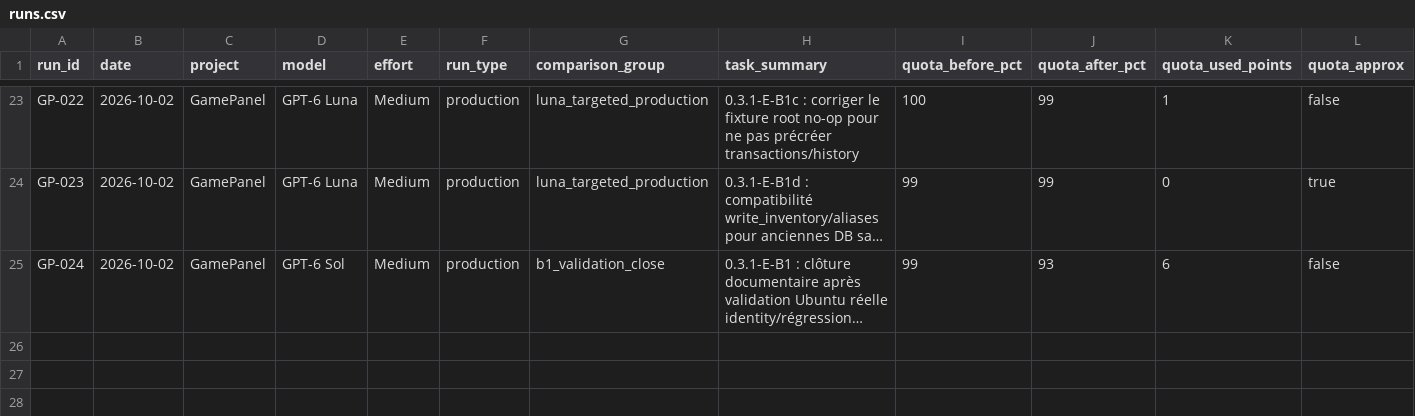
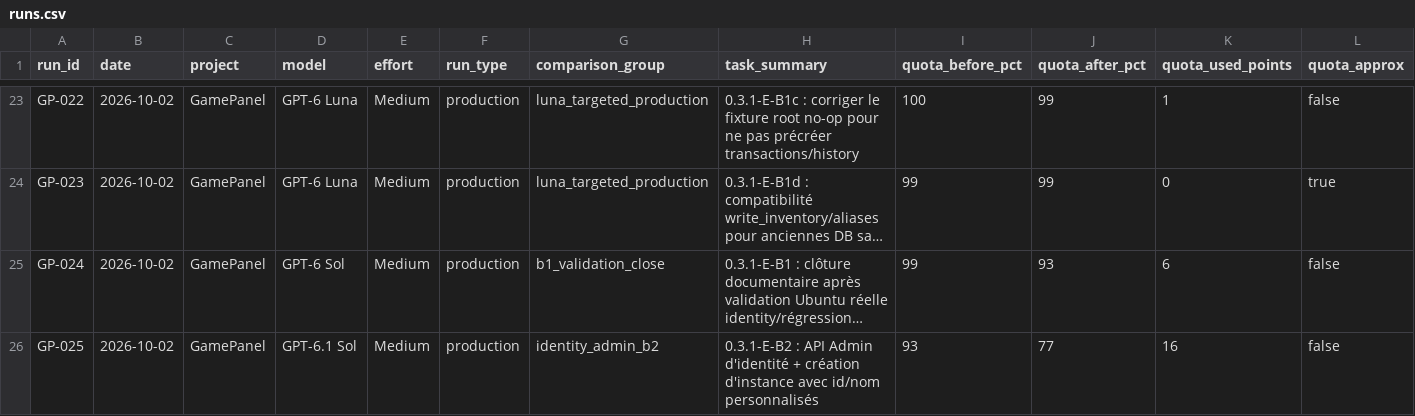
Before and after one commit to MrMekouil/GPT_Benchmarks, a CSV file: data/runs.csv, drawn as a sheet; only a part is shown, gaps mark what is left out; long unchanged cells end in …; rows hold the shown columns only; the diff names each change by its address in the sheet, - before the commit and + after, or states it on an @@ line.

Commit message:
data: add GP-025 GPT-6.1 Sol B2 run

```diff
--- a/data/runs.csv
+++ b/data/runs.csv
+row 26: GP-025 | 2026-10-02 | GamePanel | GPT-6.1 Sol | Medium | production | identity_admin_b2 | 0.3.1-E-B2 : API Admin d'identité + création d'instance avec id/nom personnalisés | 93 | 77 | 16 | false
```
